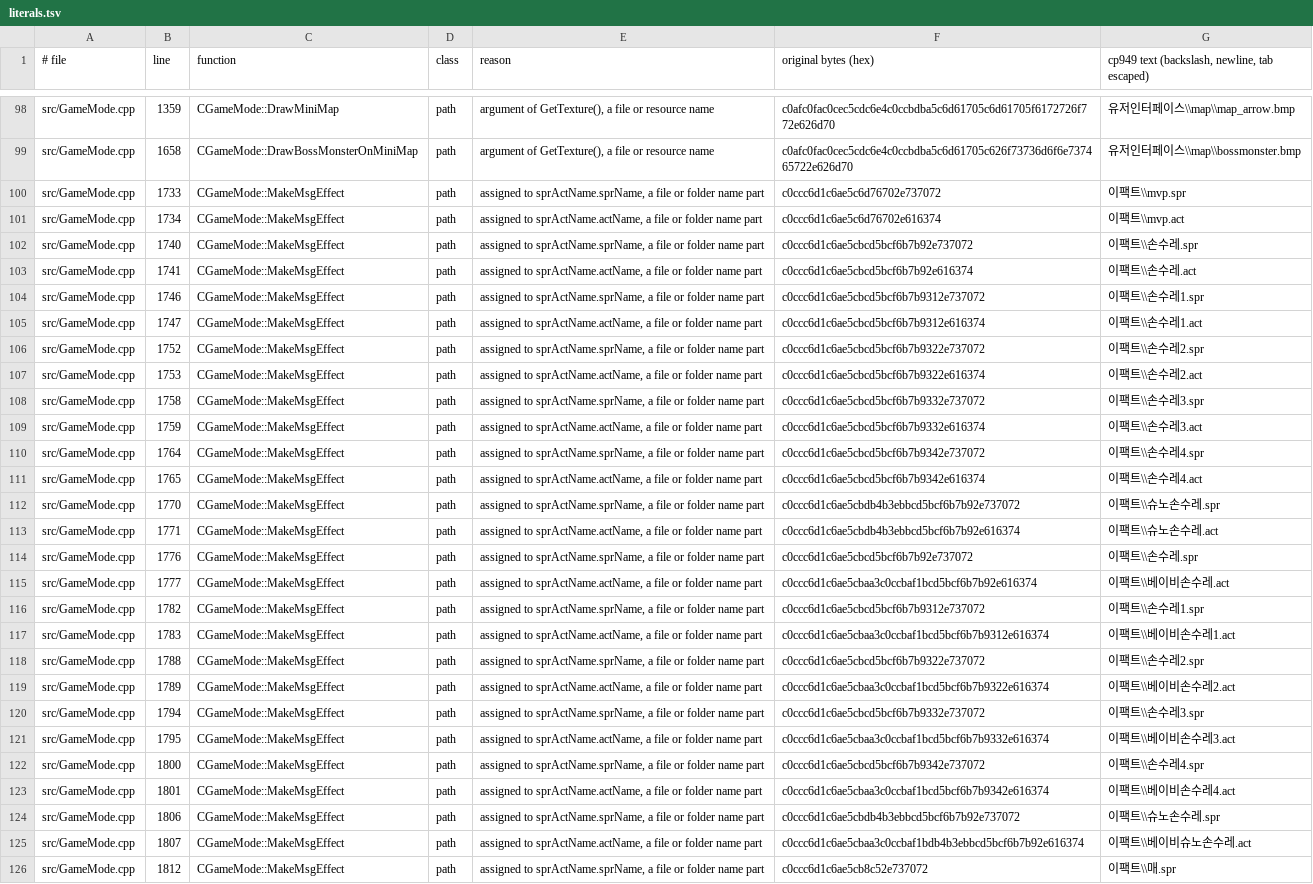
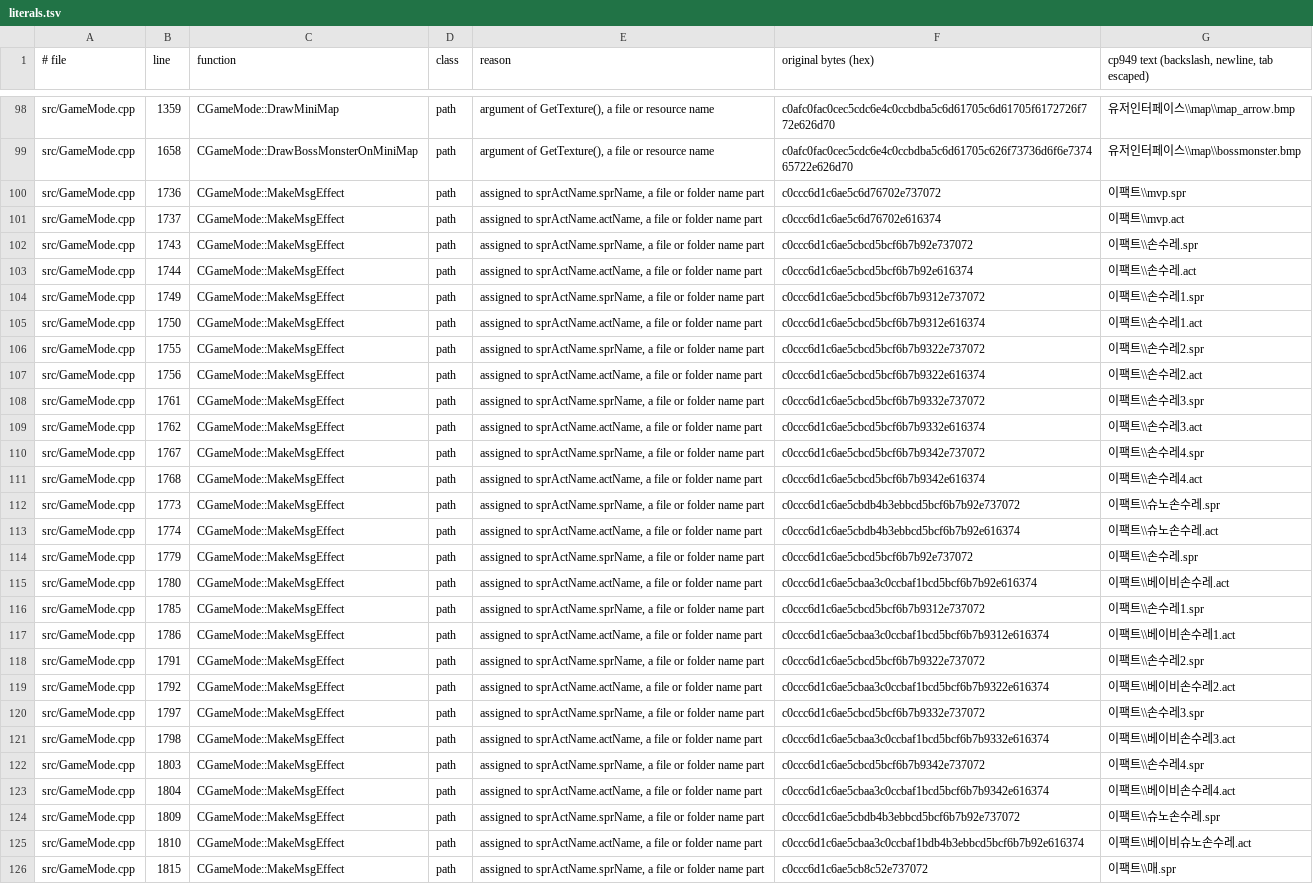
Before and after one commit to Holzschneider/highpriest-decomp, a TSV file: port/data/strings/literals.tsv, drawn as a sheet; only a part is shown, gaps mark what is left out; the diff covers the shown part only; the diff names each change by its address in the sheet, - before the commit and + after, or states it on an @@ line.

```diff
--- a/port/data/strings/literals.tsv
+++ b/port/data/strings/literals.tsv
-B100 (line): 1733
+B100 (line): 1736
-B101 (line): 1734
+B101 (line): 1737
-B102 (line): 1740
+B102 (line): 1743
-B103 (line): 1741
+B103 (line): 1744
-B104 (line): 1746
+B104 (line): 1749
-B105 (line): 1747
+B105 (line): 1750
-B106 (line): 1752
+B106 (line): 1755
-B107 (line): 1753
+B107 (line): 1756
-B108 (line): 1758
+B108 (line): 1761
-B109 (line): 1759
+B109 (line): 1762
-B110 (line): 1764
+B110 (line): 1767
-B111 (line): 1765
+B111 (line): 1768
-B112 (line): 1770
+B112 (line): 1773
-B113 (line): 1771
+B113 (line): 1774
-B114 (line): 1776
+B114 (line): 1779
-B115 (line): 1777
+B115 (line): 1780
-B116 (line): 1782
+B116 (line): 1785
-B117 (line): 1783
+B117 (line): 1786
-B118 (line): 1788
+B118 (line): 1791
-B119 (line): 1789
+B119 (line): 1792
-B120 (line): 1794
+B120 (line): 1797
-B121 (line): 1795
+B121 (line): 1798
-B122 (line): 1800
+B122 (line): 1803
-B123 (line): 1801
+B123 (line): 1804
-B124 (line): 1806
+B124 (line): 1809
-B125 (line): 1807
+B125 (line): 1810
-B126 (line): 1812
+B126 (line): 1815
```
Also changed, not shown: 47 edited cells elsewhere in this file, 2 other files.
